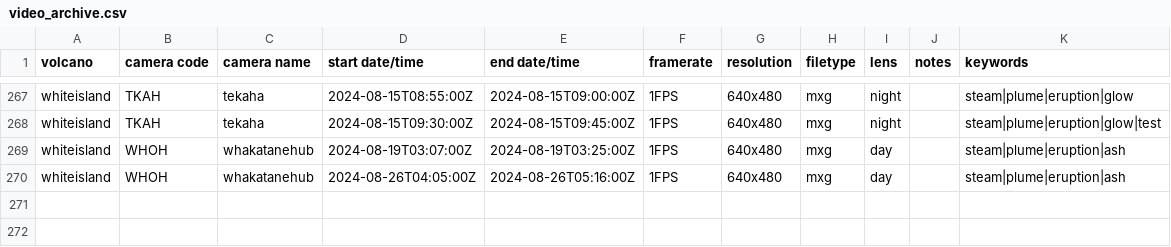
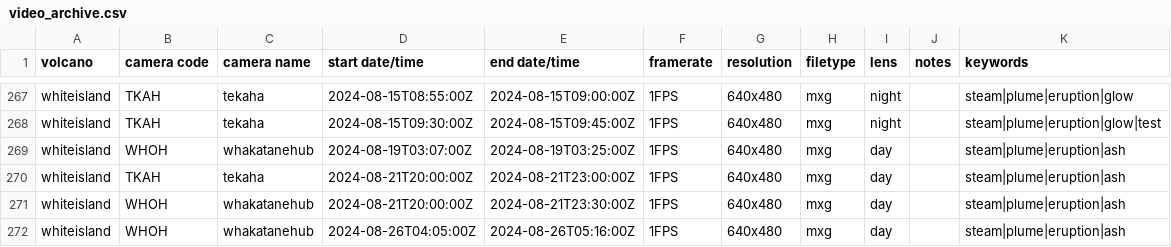
Before and after one commit to Camasher/Video_archive_data, a CSV file: video_archive.csv, drawn as a sheet; only a part is shown, gaps mark what is left out; the diff names each change by its address in the sheet, - before the commit and + after, or states it on an @@ line.

Commit message:
Update video_archive.csv

```diff
--- a/video_archive.csv
+++ b/video_archive.csv
+row 270: whiteisland | TKAH | tekaha | 2024-08-21T20:00:00Z | 2024-08-21T23:00:00Z | 1FPS | 640x480 | mxg | day |  | steam|plume|eruption|ash
+row 271: whiteisland | WHOH | whakatanehub | 2024-08-21T20:00:00Z | 2024-08-21T23:30:00Z | 1FPS | 640x480 | mxg | day |  | steam|plume|eruption|ash
```
